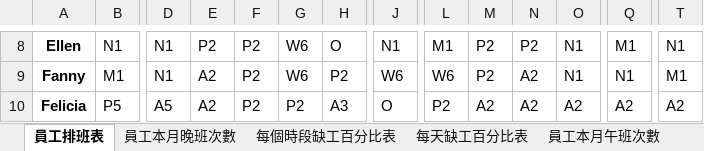
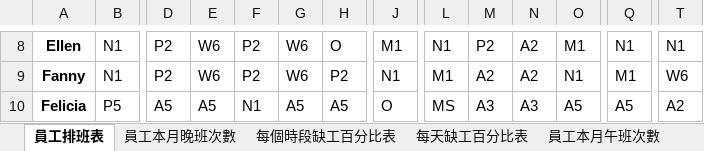
Before and after one commit to h920032/IM_project_alg, an Excel workbook: alg_schedule_data_2019_4.xlsx, sheet 員工排班表, drawn as a sheet; only a part is shown, gaps mark what is left out; values as stored, in another font and other column widths than the file's, no borders; the diff covers the shown part only; the diff names each change by its address in the sheet, - before the commit and + after, or states it on an @@ line.

```diff
--- a/alg_schedule_data_2019_4.xlsx (sheet 員工排班表)
+++ b/alg_schedule_data_2019_4.xlsx (sheet 員工排班表)
-D8:D9: N1
+D8:D9: P2
-E8: P2
+E8: W6
-J8: N1
+J8: M1
-L8: M1
+L8: N1
-N8: P2
+N8: A2
-O8: N1
+O8: M1
-Q8: M1
+Q8: N1
-B9: M1
+B9: N1
-E9: A2
+E9: W6
-J9: W6
+J9: N1
-L9: W6
+L9: M1
-M9: P2
+M9: A2
-Q9: N1
+Q9: M1
-T9: M1
+T9: W6
-E10: A2
+E10: A5
-F10: P2
+F10: N1
-G10: P2
+G10: A5
-H10: A3
+H10: A5
-L10: P2
+L10: MS
-M10: A2
+M10: A3
-N10: A2
+N10: A3
-O10: A2
+O10: A5
-Q10: A2
+Q10: A5
```
Also changed, not shown: 365 edited cells elsewhere in this sheet, sheet 員工每週有哪幾種休息時間, sheet 員工本月午班次數, sheet 員工本月晚班次數, sheet 缺工人數表, sheet 每天缺工百分比表, sheet 每個時段缺工百分比表, 5 other files.
